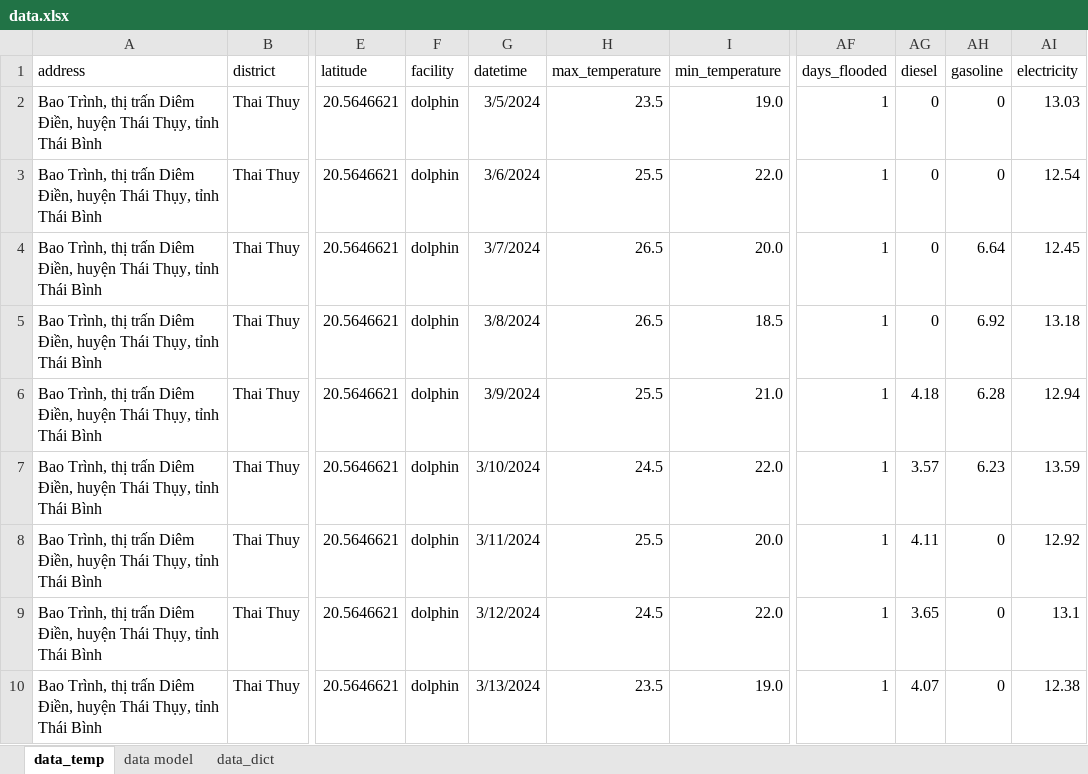
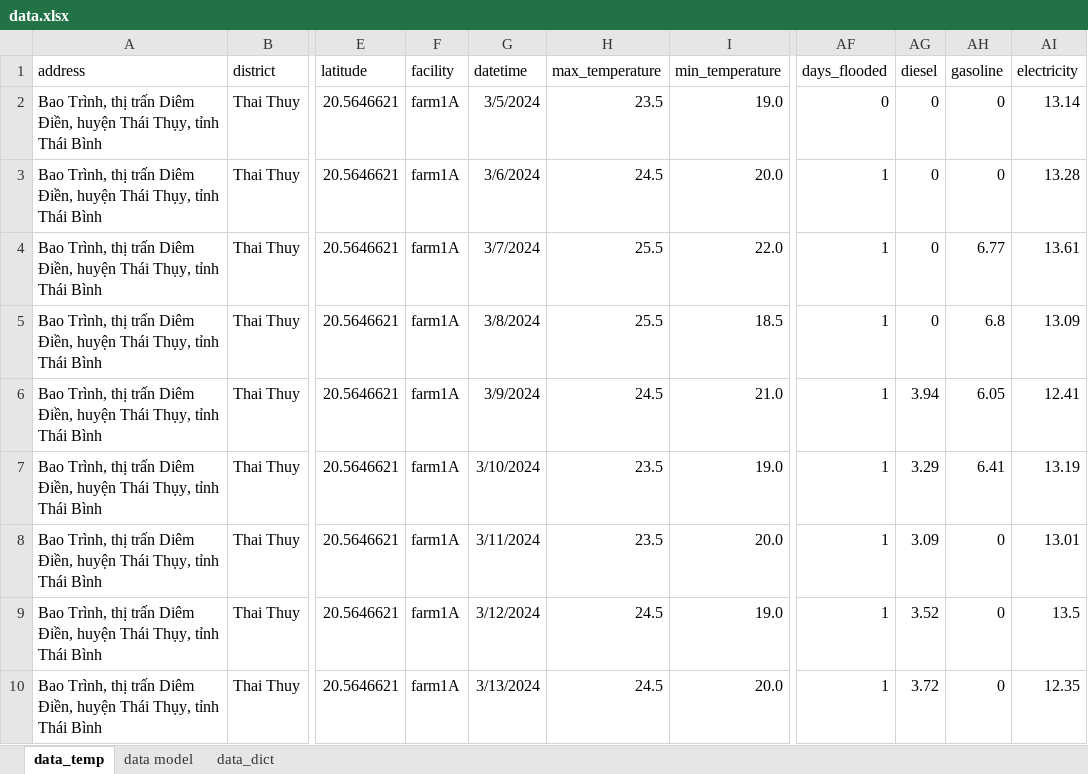
Before and after one commit to locnd-172/argo-ai-backend-llm, an Excel workbook: temp/data/data.xlsx, sheet data_temp, drawn as a sheet; only a part is shown, gaps mark what is left out; values as stored, in another font and other column widths than the file's, no borders; conditional formats not drawn; the diff covers the shown part only; the diff names each change by its address in the sheet, - before the commit and + after, or states it on an @@ line.

```diff
--- a/temp/data/data.xlsx (sheet data_temp)
+++ b/temp/data/data.xlsx (sheet data_temp)
-F2:F10 (facility): dolphin
+F2:F10 (facility): farm1A
-AF2 (days_flooded): 1
+AF2 (days_flooded): 0
-AI2 (electricity): 13.03
+AI2 (electricity): 13.14
-H3 (max_temperature): 25.5
+H3 (max_temperature): 24.5
-I3 (min_temperature): 22.0
+I3 (min_temperature): 20.0
-AI3 (electricity): 12.54
+AI3 (electricity): 13.28
-H4:H5 (max_temperature): 26.5
+H4:H5 (max_temperature): 25.5
-I4 (min_temperature): 20.0
+I4 (min_temperature): 22.0
-AH4 (gasoline): 6.64
+AH4 (gasoline): 6.77
-AI4 (electricity): 12.45
+AI4 (electricity): 13.61
-AH5 (gasoline): 6.92
+AH5 (gasoline): 6.8
-AI5 (electricity): 13.18
+AI5 (electricity): 13.09
-H6 (max_temperature): 25.5
+H6 (max_temperature): 24.5
-AG6 (diesel): 4.18
+AG6 (diesel): 3.94
-AH6 (gasoline): 6.28
+AH6 (gasoline): 6.05
-AI6 (electricity): 12.94
+AI6 (electricity): 12.41
-H7 (max_temperature): 24.5
+H7 (max_temperature): 23.5
-I7 (min_temperature): 22.0
+I7 (min_temperature): 19.0
-AG7 (diesel): 3.57
+AG7 (diesel): 3.29
-AH7 (gasoline): 6.23
+AH7 (gasoline): 6.41
-AI7 (electricity): 13.59
+AI7 (electricity): 13.19
-H8 (max_temperature): 25.5
+H8 (max_temperature): 23.5
-AG8 (diesel): 4.11
+AG8 (diesel): 3.09
-AI8 (electricity): 12.92
+AI8 (electricity): 13.01
-I9 (min_temperature): 22.0
+I9 (min_temperature): 19.0
-AG9 (diesel): 3.65
+AG9 (diesel): 3.52
-AI9 (electricity): 13.1
+AI9 (electricity): 13.5
-H10 (max_temperature): 23.5
+H10 (max_temperature): 24.5
-I10 (min_temperature): 19.0
+I10 (min_temperature): 20.0
-AG10 (diesel): 4.07
+AG10 (diesel): 3.72
-AI10 (electricity): 12.38
+AI10 (electricity): 12.35
```
Also changed, not shown: 433 edited cells elsewhere in this sheet, temp/data/EF_Table.xlsx, temp/notebooks/EF_Table_v2.xlsx, 2 other files.
